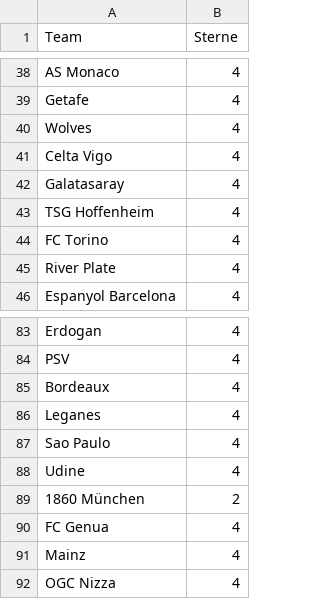
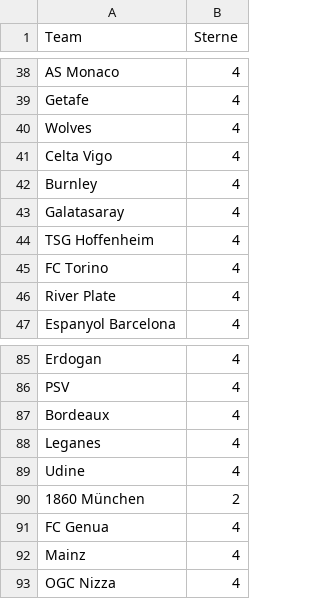
Before and after one commit to Schnix1904/GaboGabo, a CSV file: fifatestneu.csv, drawn as a sheet; only a part is shown, gaps mark what is left out; the diff covers the shown part only.

```diff
--- a/fifatestneu.csv
+++ b/fifatestneu.csv
@@ -41,2 +41,3 @@ Wolves,4
 Celta Vigo,4
+Burnley, 4
 Galatasaray,4
@@ -86,3 +88,2 @@ Bordeaux,4
 Leganes,4
-Sao Paulo,4
 Udine,4
```
Also changed, not shown: 7 added rows, 2 removed rows and 1 edited cell elsewhere in this file.
